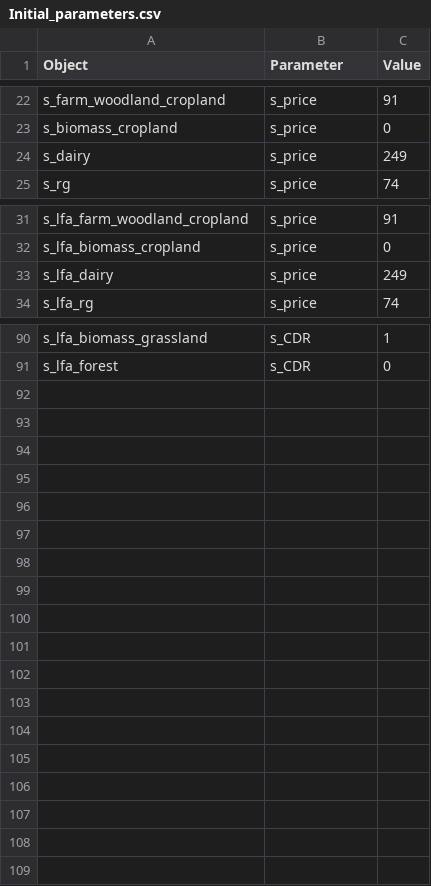
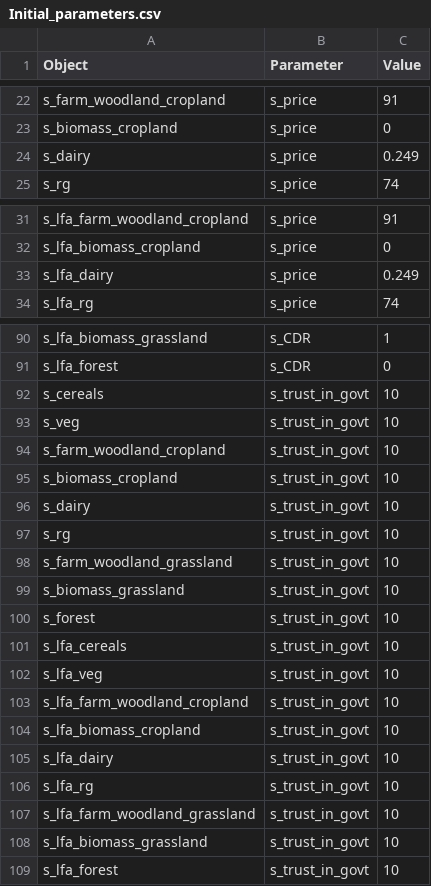
Before and after one commit to OliPerkins1987/LULCSD, a CSV file: mod/Initial_parameters.csv, drawn as a sheet; only a part is shown, gaps mark what is left out.

```diff
--- a/mod/Initial_parameters.csv
+++ b/mod/Initial_parameters.csv
@@ -23,3 +23,3 @@ s_farm_woodland_cropland,s_price,91
 s_biomass_cropland,s_price,0
-s_dairy,s_price,249
+s_dairy,s_price,0.249
 s_rg,s_price,74
@@ -32,3 +32,3 @@ s_lfa_farm_woodland_cropland,s_price,91
 s_lfa_biomass_cropland,s_price,0
-s_lfa_dairy,s_price,249
+s_lfa_dairy,s_price,0.249
 s_lfa_rg,s_price,74
@@ -91 +91,19 @@ s_lfa_biomass_grassland,s_CDR,1
 s_lfa_forest,s_CDR,0
+s_cereals,s_trust_in_govt,10
+s_veg,s_trust_in_govt,10
+s_farm_woodland_cropland,s_trust_in_govt,10
+s_biomass_cropland,s_trust_in_govt,10
+s_dairy,s_trust_in_govt,10
+s_rg,s_trust_in_govt,10
+s_farm_woodland_grassland,s_trust_in_govt,10
+s_biomass_grassland,s_trust_in_govt,10
+s_forest,s_trust_in_govt,10
+s_lfa_cereals,s_trust_in_govt,10
+s_lfa_veg,s_trust_in_govt,10
+s_lfa_farm_woodland_cropland,s_trust_in_govt,10
+s_lfa_biomass_cropland,s_trust_in_govt,10
+s_lfa_dairy,s_trust_in_govt,10
+s_lfa_rg,s_trust_in_govt,10
+s_lfa_farm_woodland_grassland,s_trust_in_govt,10
+s_lfa_biomass_grassland,s_trust_in_govt,10
+s_lfa_forest,s_trust_in_govt,10
```
Also changed, not shown: mod/Flows.csv, mod/Outputs.csv, 2 other files.
